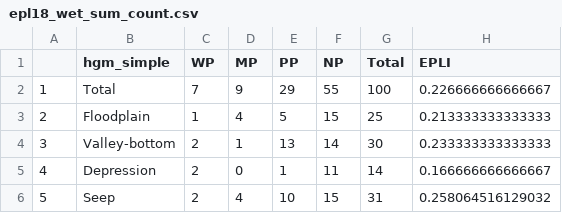
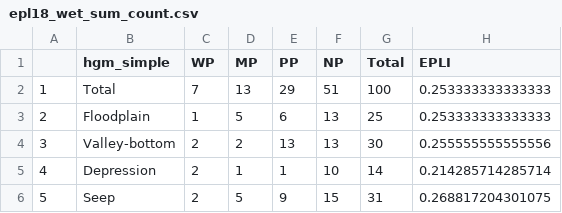
Before and after one commit to askowno/EPL_wet, a CSV file: outputs/epl18_wet_sum_count.csv, drawn as a sheet.

```diff
--- a/outputs/epl18_wet_sum_count.csv
+++ b/outputs/epl18_wet_sum_count.csv
@@ -1,6 +1,6 @@
 "","hgm_simple","WP","MP","PP","NP","Total","EPLI"
-"1","Total",7,9,29,55,100,0.226666666666667
-"2","Floodplain",1,4,5,15,25,0.213333333333333
-"3","Valley-bottom",2,1,13,14,30,0.233333333333333
-"4","Depression",2,0,1,11,14,0.166666666666667
-"5","Seep",2,4,10,15,31,0.258064516129032
+"1","Total",7,13,29,51,100,0.253333333333333
+"2","Floodplain",1,5,6,13,25,0.253333333333333
+"3","Valley-bottom",2,2,13,13,30,0.255555555555556
+"4","Depression",2,1,1,10,14,0.214285714285714
+"5","Seep",2,5,9,15,31,0.268817204301075
```
Also changed, not shown: outputs/epl18_wet_sum_ext.csv, outputs/epl24_wet_sum_count.csv, 8 other files.
